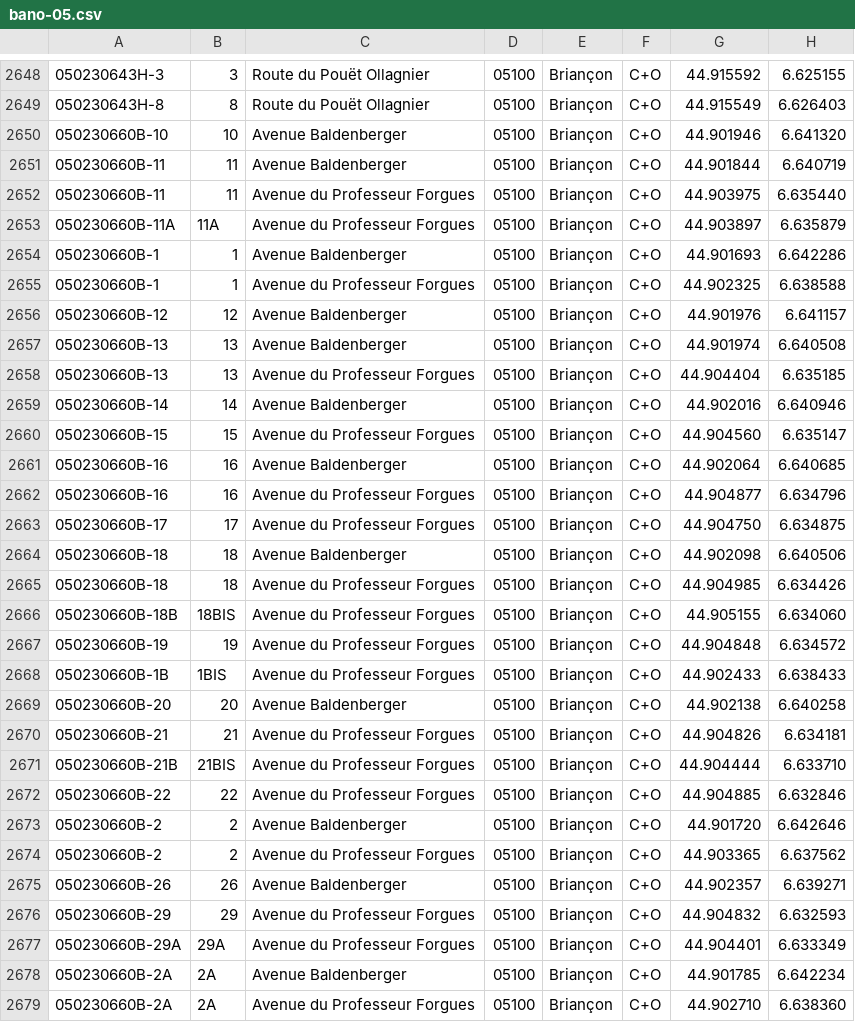
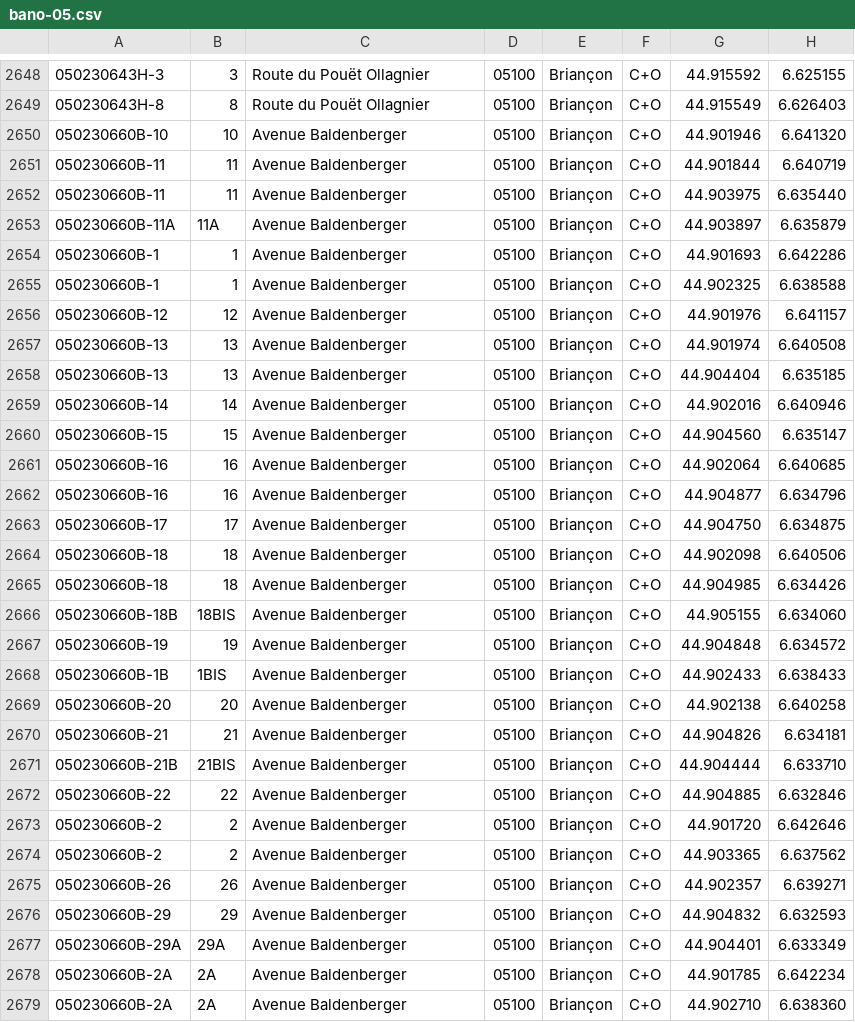
Before and after one commit to osm-fr/bano-data, a CSV file: bano-05.csv, drawn as a sheet; only a part is shown, gaps mark what is left out; the diff covers the shown part only.

```diff
--- a/bano-05.csv
+++ b/bano-05.csv
@@ -2651,29 +2651,29 @@
 050230660B-11,11,Avenue Baldenberger,05100,Briançon,C+O,44.901844,6.640719
-050230660B-11,11,Avenue du Professeur Forgues,05100,Briançon,C+O,44.903975,6.635440
-050230660B-11A,11A,Avenue du Professeur Forgues,05100,Briançon,C+O,44.903897,6.635879
+050230660B-11,11,Avenue Baldenberger,05100,Briançon,C+O,44.903975,6.635440
+050230660B-11A,11A,Avenue Baldenberger,05100,Briançon,C+O,44.903897,6.635879
 050230660B-1,1,Avenue Baldenberger,05100,Briançon,C+O,44.901693,6.642286
-050230660B-1,1,Avenue du Professeur Forgues,05100,Briançon,C+O,44.902325,6.638588
+050230660B-1,1,Avenue Baldenberger,05100,Briançon,C+O,44.902325,6.638588
 050230660B-12,12,Avenue Baldenberger,05100,Briançon,C+O,44.901976,6.641157
 050230660B-13,13,Avenue Baldenberger,05100,Briançon,C+O,44.901974,6.640508
-050230660B-13,13,Avenue du Professeur Forgues,05100,Briançon,C+O,44.904404,6.635185
+050230660B-13,13,Avenue Baldenberger,05100,Briançon,C+O,44.904404,6.635185
 050230660B-14,14,Avenue Baldenberger,05100,Briançon,C+O,44.902016,6.640946
-050230660B-15,15,Avenue du Professeur Forgues,05100,Briançon,C+O,44.904560,6.635147
+050230660B-15,15,Avenue Baldenberger,05100,Briançon,C+O,44.904560,6.635147
 050230660B-16,16,Avenue Baldenberger,05100,Briançon,C+O,44.902064,6.640685
-050230660B-16,16,Avenue du Professeur Forgues,05100,Briançon,C+O,44.904877,6.634796
-050230660B-17,17,Avenue du Professeur Forgues,05100,Briançon,C+O,44.904750,6.634875
+050230660B-16,16,Avenue Baldenberger,05100,Briançon,C+O,44.904877,6.634796
+050230660B-17,17,Avenue Baldenberger,05100,Briançon,C+O,44.904750,6.634875
 050230660B-18,18,Avenue Baldenberger,05100,Briançon,C+O,44.902098,6.640506
-050230660B-18,18,Avenue du Professeur Forgues,05100,Briançon,C+O,44.904985,6.634426
-050230660B-18B,18BIS,Avenue du Professeur Forgues,05100,Briançon,C+O,44.905155,6.634060
-050230660B-19,19,Avenue du Professeur Forgues,05100,Briançon,C+O,44.904848,6.634572
-050230660B-1B,1BIS,Avenue du Professeur Forgues,05100,Briançon,C+O,44.902433,6.638433
+050230660B-18,18,Avenue Baldenberger,05100,Briançon,C+O,44.904985,6.634426
+050230660B-18B,18BIS,Avenue Baldenberger,05100,Briançon,C+O,44.905155,6.634060
+050230660B-19,19,Avenue Baldenberger,05100,Briançon,C+O,44.904848,6.634572
+050230660B-1B,1BIS,Avenue Baldenberger,05100,Briançon,C+O,44.902433,6.638433
 050230660B-20,20,Avenue Baldenberger,05100,Briançon,C+O,44.902138,6.640258
-050230660B-21,21,Avenue du Professeur Forgues,05100,Briançon,C+O,44.904826,6.634181
-050230660B-21B,21BIS,Avenue du Professeur Forgues,05100,Briançon,C+O,44.904444,6.633710
-050230660B-22,22,Avenue du Professeur Forgues,05100,Briançon,C+O,44.904885,6.632846
+050230660B-21,21,Avenue Baldenberger,05100,Briançon,C+O,44.904826,6.634181
+050230660B-21B,21BIS,Avenue Baldenberger,05100,Briançon,C+O,44.904444,6.633710
+050230660B-22,22,Avenue Baldenberger,05100,Briançon,C+O,44.904885,6.632846
 050230660B-2,2,Avenue Baldenberger,05100,Briançon,C+O,44.901720,6.642646
-050230660B-2,2,Avenue du Professeur Forgues,05100,Briançon,C+O,44.903365,6.637562
+050230660B-2,2,Avenue Baldenberger,05100,Briançon,C+O,44.903365,6.637562
 050230660B-26,26,Avenue Baldenberger,05100,Briançon,C+O,44.902357,6.639271
-050230660B-29,29,Avenue du Professeur Forgues,05100,Briançon,C+O,44.904832,6.632593
-050230660B-29A,29A,Avenue du Professeur Forgues,05100,Briançon,C+O,44.904401,6.633349
+050230660B-29,29,Avenue Baldenberger,05100,Briançon,C+O,44.904832,6.632593
+050230660B-29A,29A,Avenue Baldenberger,05100,Briançon,C+O,44.904401,6.633349
 050230660B-2A,2A,Avenue Baldenberger,05100,Briançon,C+O,44.901785,6.642234
-050230660B-2A,2A,Avenue du Professeur Forgues,05100,Briançon,C+O,44.902710,6.638360
+050230660B-2A,2A,Avenue Baldenberger,05100,Briançon,C+O,44.902710,6.638360
```
Also changed, not shown: 20 edited cells elsewhere in this file, 10 other files.
